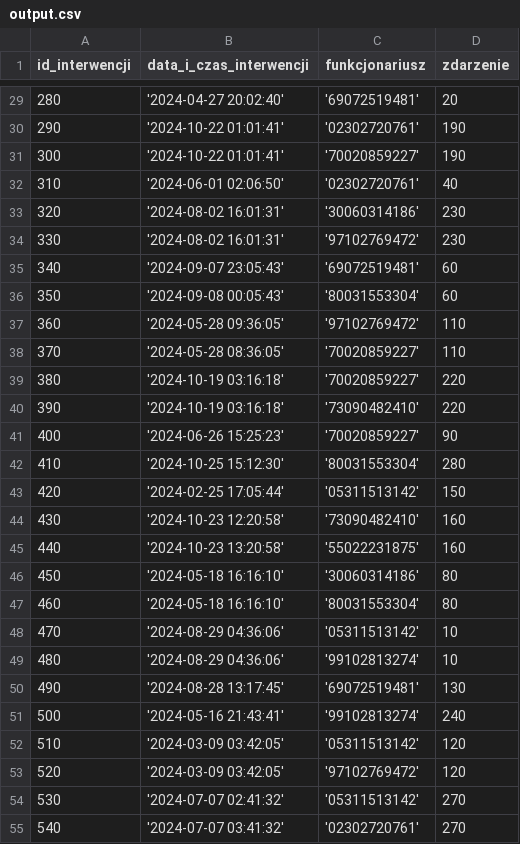
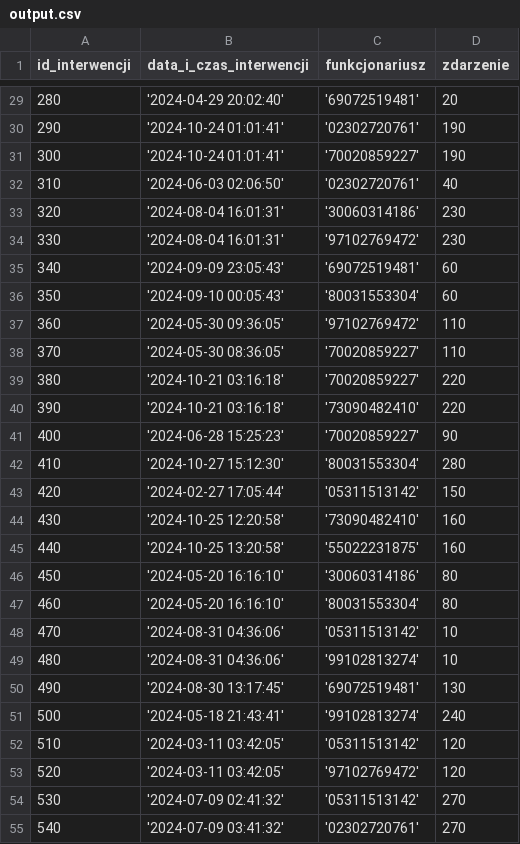
Before and after one commit to NiebieskiRekin/DB-Drogowka, a CSV file: migrations/Interwencje/output.csv, drawn as a sheet; only a part is shown, gaps mark what is left out; the diff covers the shown part only.

```diff
--- a/migrations/Interwencje/output.csv
+++ b/migrations/Interwencje/output.csv
@@ -29,27 +29,27 @@ id_interwencji,data_i_czas_interwencji,funkcjonariusz,zdarzenie
-280,'2024-04-27 20:02:40','69072519481',20
-290,'2024-10-22 01:01:41','02302720761',190
-300,'2024-10-22 01:01:41','70020859227',190
-310,'2024-06-01 02:06:50','02302720761',40
-320,'2024-08-02 16:01:31','30060314186',230
-330,'2024-08-02 16:01:31','97102769472',230
-340,'2024-09-07 23:05:43','69072519481',60
-350,'2024-09-08 00:05:43','80031553304',60
-360,'2024-05-28 09:36:05','97102769472',110
-370,'2024-05-28 08:36:05','70020859227',110
-380,'2024-10-19 03:16:18','70020859227',220
-390,'2024-10-19 03:16:18','73090482410',220
-400,'2024-06-26 15:25:23','70020859227',90
-410,'2024-10-25 15:12:30','80031553304',280
-420,'2024-02-25 17:05:44','05311513142',150
-430,'2024-10-23 12:20:58','73090482410',160
-440,'2024-10-23 13:20:58','55022231875',160
-450,'2024-05-18 16:16:10','30060314186',80
-460,'2024-05-18 16:16:10','80031553304',80
-470,'2024-08-29 04:36:06','05311513142',10
-480,'2024-08-29 04:36:06','99102813274',10
-490,'2024-08-28 13:17:45','69072519481',130
-500,'2024-05-16 21:43:41','99102813274',240
-510,'2024-03-09 03:42:05','05311513142',120
-520,'2024-03-09 03:42:05','97102769472',120
-530,'2024-07-07 02:41:32','05311513142',270
-540,'2024-07-07 03:41:32','02302720761',270
+280,'2024-04-29 20:02:40','69072519481',20
+290,'2024-10-24 01:01:41','02302720761',190
+300,'2024-10-24 01:01:41','70020859227',190
+310,'2024-06-03 02:06:50','02302720761',40
+320,'2024-08-04 16:01:31','30060314186',230
+330,'2024-08-04 16:01:31','97102769472',230
+340,'2024-09-09 23:05:43','69072519481',60
+350,'2024-09-10 00:05:43','80031553304',60
+360,'2024-05-30 09:36:05','97102769472',110
+370,'2024-05-30 08:36:05','70020859227',110
+380,'2024-10-21 03:16:18','70020859227',220
+390,'2024-10-21 03:16:18','73090482410',220
+400,'2024-06-28 15:25:23','70020859227',90
+410,'2024-10-27 15:12:30','80031553304',280
+420,'2024-02-27 17:05:44','05311513142',150
+430,'2024-10-25 12:20:58','73090482410',160
+440,'2024-10-25 13:20:58','55022231875',160
+450,'2024-05-20 16:16:10','30060314186',80
+460,'2024-05-20 16:16:10','80031553304',80
+470,'2024-08-31 04:36:06','05311513142',10
+480,'2024-08-31 04:36:06','99102813274',10
+490,'2024-08-30 13:17:45','69072519481',130
+500,'2024-05-18 21:43:41','99102813274',240
+510,'2024-03-11 03:42:05','05311513142',120
+520,'2024-03-11 03:42:05','97102769472',120
+530,'2024-07-09 02:41:32','05311513142',270
+540,'2024-07-09 03:41:32','02302720761',270
```
Also changed, not shown: 28 edited cells elsewhere in this file, migrations/Formy_Wymiaru_Kary/output.csv, migrations/Mandaty/output.csv, 6 other files.
